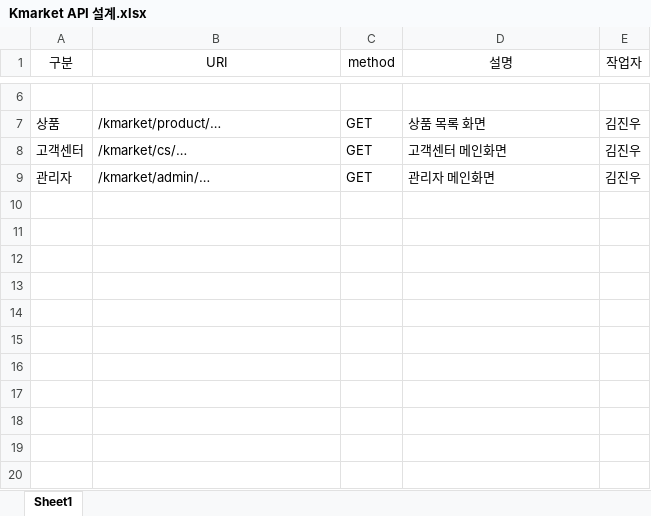
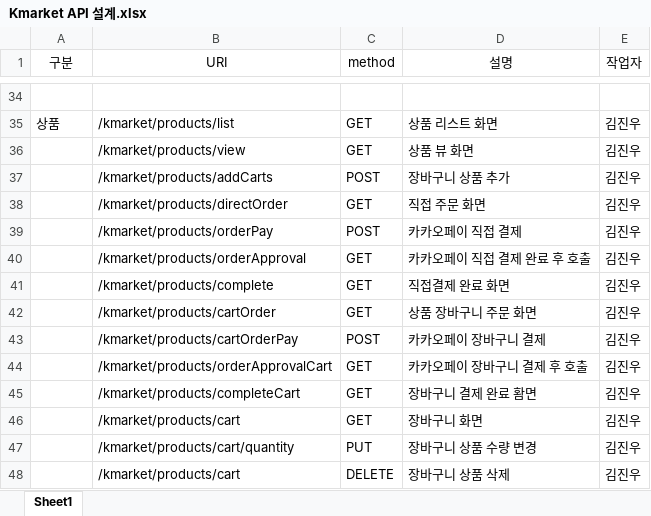
Before and after one commit to JinCode96/Kmarket, an Excel workbook: api 설계/Kmarket API 설계.xlsx, sheet Sheet1, drawn as a sheet; only a part is shown, gaps mark what is left out; values as stored, in another font and other column widths than the file's, no borders; removed rows and columns are numbered as before the commit, all else as after; the diff covers the shown part only; the diff names each change by its address in the sheet, - before the commit and + after, or states it on an @@ line.

```diff
--- a/api 설계/Kmarket API 설계.xlsx (sheet Sheet1)
+++ b/api 설계/Kmarket API 설계.xlsx (sheet Sheet1)
-B35 (URI): /kmarket/product/…
+B35 (URI): /kmarket/products/list
-D35 (설명): 상품 목록 화면
+D35 (설명): 상품 리스트 화면
-row 8: 고객센터 | /kmarket/cs/… | GET | 고객센터 메인화면 | 김진우
-row 9: 관리자 | /kmarket/admin/… | GET | 관리자 메인화면 | 김진우
+row 36:  | /kmarket/products/view | GET | 상품 뷰 화면 | 김진우
+row 37:  | /kmarket/products/addCarts | POST | 장바구니 상품 추가 | 김진우
+row 38:  | /kmarket/products/directOrder | GET | 직접 주문 화면 | 김진우
+row 39:  | /kmarket/products/orderPay | POST | 카카오페이 직접 결제 | 김진우
+row 40:  | /kmarket/products/orderApproval | GET | 카카오페이 직접 결제 완료 후 호출 | 김진우
+row 41:  | /kmarket/products/complete | GET | 직접결제 완료 화면 | 김진우
+row 42:  | /kmarket/products/cartOrder | GET | 상품 장바구니 주문 화면 | 김진우
+row 43:  | /kmarket/products/cartOrderPay | POST | 카카오페이 장바구니 결제 | 김진우
+row 44:  | /kmarket/products/orderApprovalCart | GET | 카카오페이 장바구니 결제 후 호출 | 김진우
+row 45:  | /kmarket/products/completeCart | GET | 장바구니 결제 완료 홤면 | 김진우
+row 46:  | /kmarket/products/cart | GET | 장바구니 화면 | 김진우
+row 47:  | /kmarket/products/cart/quantity | PUT | 장바구니 상품 수량 변경 | 김진우
+row 48:  | /kmarket/products/cart | DELETE | 장바구니 상품 삭제 | 김진우
```
Also changed, not shown: 28 added rows and 4 edited cells elsewhere in this sheet, 29 other files.
